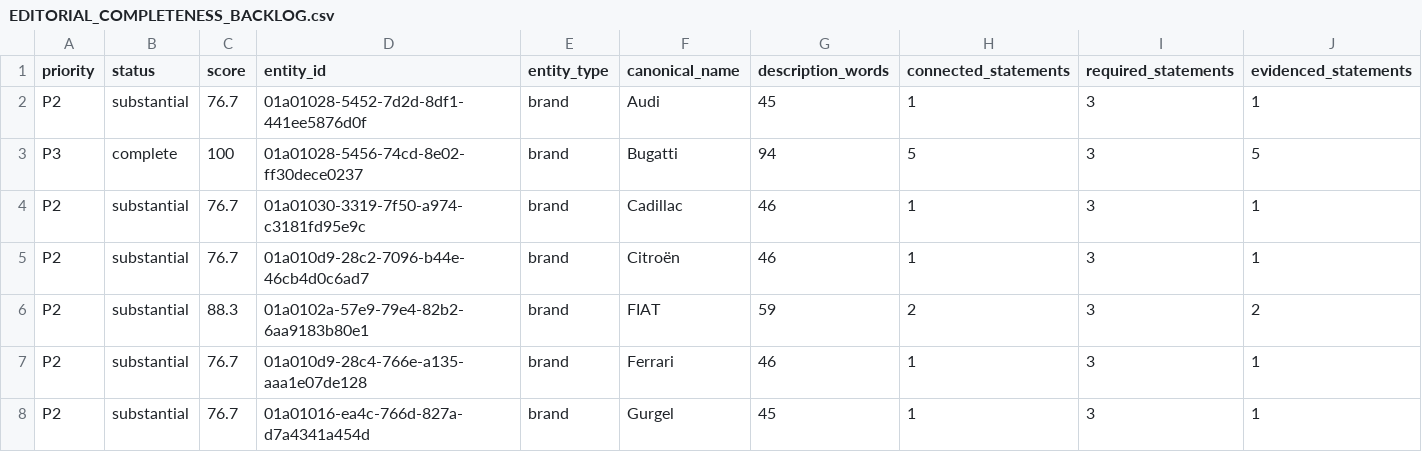
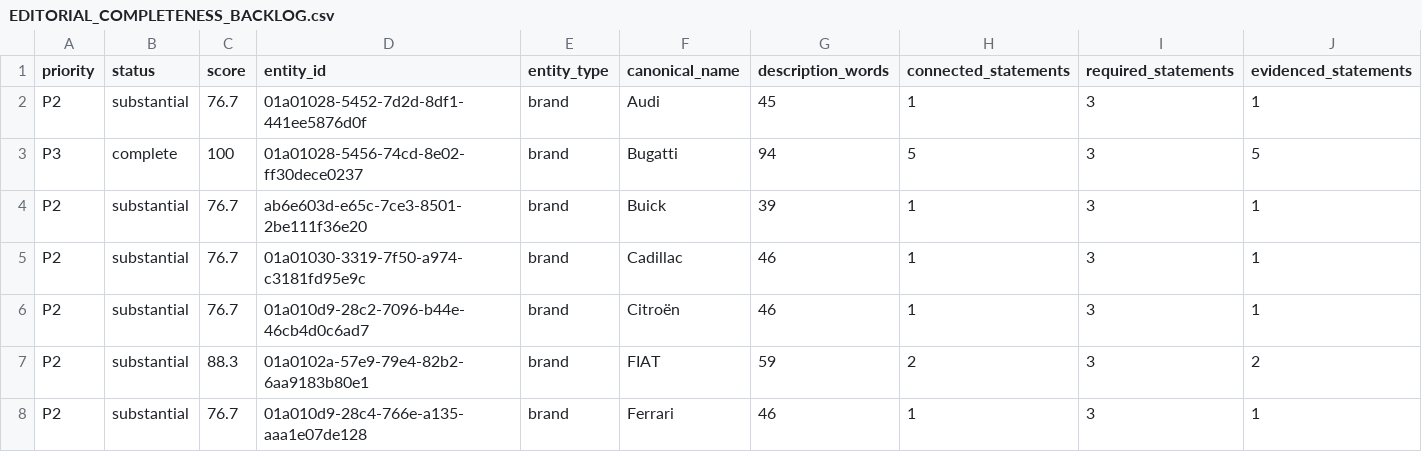
Before and after one commit to flpgiacomini/atlas, a CSV file: handoff/EDITORIAL_COMPLETENESS_BACKLOG.csv, drawn as a sheet; only a part is shown; the shorter side is filled out with more unchanged rows; rows hold the shown columns only; the diff covers the shown part only; the diff names each change by its address in the sheet, - before the commit and + after, or states it on an @@ line.

Commit message:
content: publish Buick Y-Job concept record

```diff
--- a/handoff/EDITORIAL_COMPLETENESS_BACKLOG.csv
+++ b/handoff/EDITORIAL_COMPLETENESS_BACKLOG.csv
+row 4: P2 | substantial | 76.7 | ab6e603d-e65c-7ce3-8501-2be111f36e20 | brand | Buick | 39 | 1 | 3 | 1
```
Also changed, not shown: 4 added rows elsewhere in this file, current/atlas-web/data/brand.candidates.csv, current/atlas-web/data/historical-significance.candidates.csv, 10 other files.
